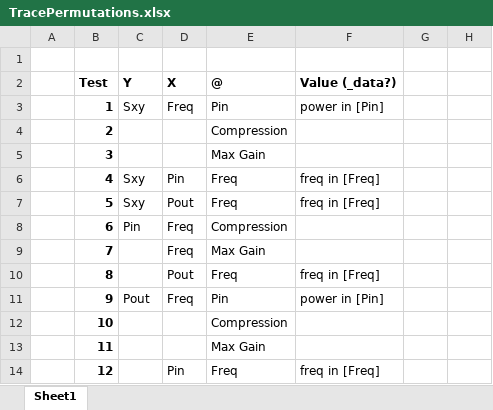
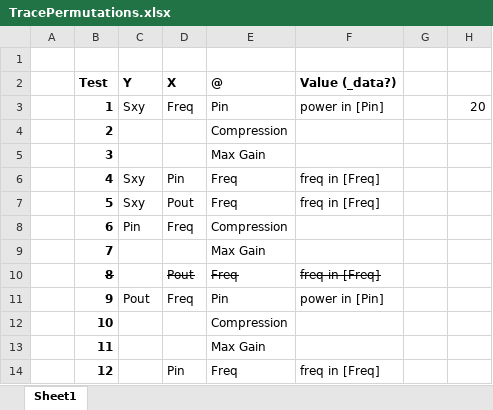
Before and after one commit to Terrabits/PACompressionTest, an Excel workbook: Documentation/TracePermutations.xlsx, sheet Sheet1, drawn as a sheet; values as stored, in another font and other column widths than the file's, no borders; the diff names each change by its address in the sheet, - before the commit and + after, or states it on an @@ line.

Commit message:
Cross checked and improved comments for Documentation/TracePermutations.xlsx and UnitTests/TraceSettingsTest.cpp

```diff
--- a/Documentation/TracePermutations.xlsx (sheet Sheet1)
+++ b/Documentation/TracePermutations.xlsx (sheet Sheet1)
-H3: (empty)
+H3: 20
-D9 (X): Freq
+D9 (X): (empty)
-B10 strikethrough: off
+B10 strikethrough: on
-D10:F10 strikethrough: off
+D10:F10 strikethrough: on
```
Also changed, not shown: 1 other file.
